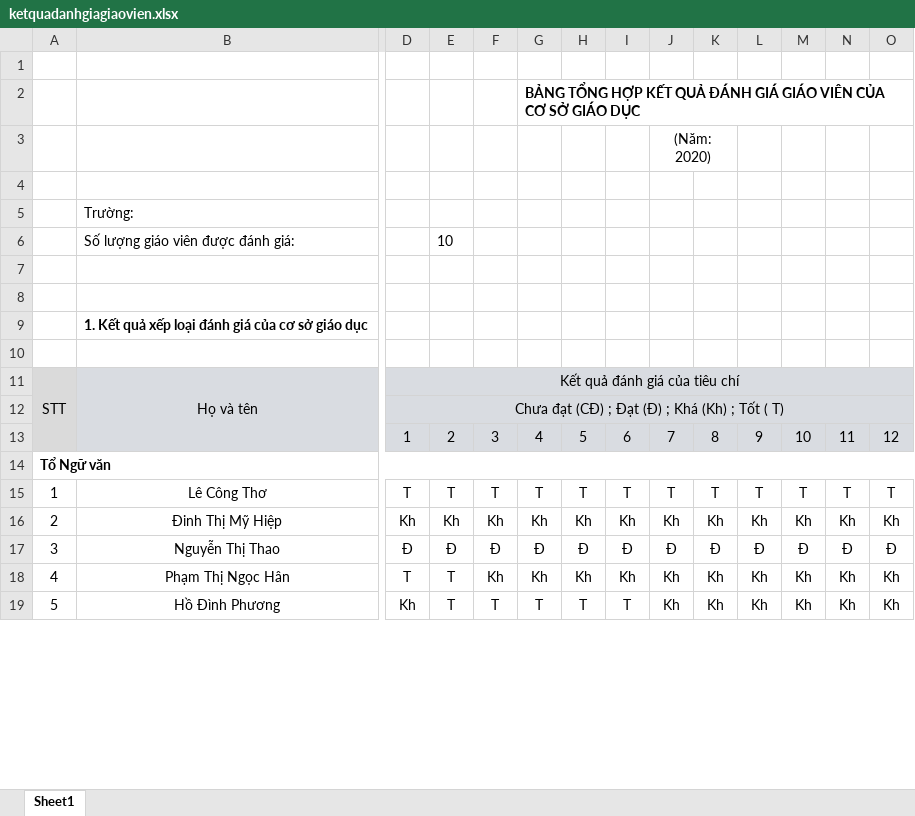
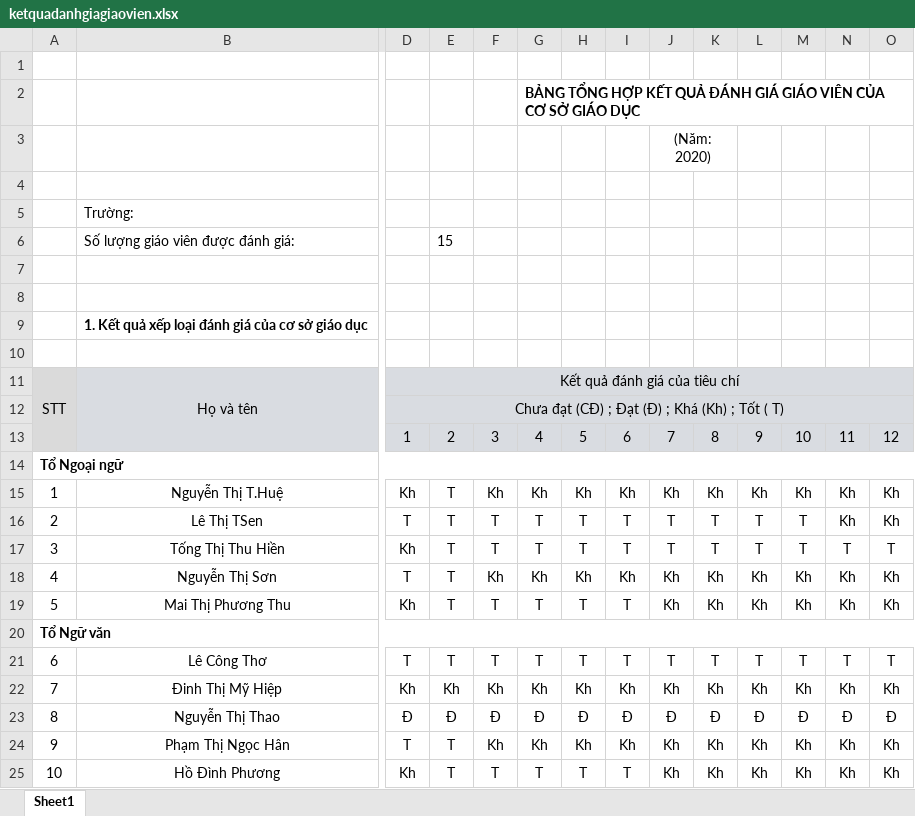
Before and after one commit to thanhdatqn96/thoikhoabieu, an Excel workbook: public/export/ketquadanhgiagiaovien.xlsx, sheet Sheet1, drawn as a sheet; only a part is shown, gaps mark what is left out; values as stored, in another font and other column widths than the file's, no borders; addresses are those after the commit; rows hold the shown columns only; the diff names each change by its address in the sheet, - before the commit and + after, or states it on an @@ line.

```diff
--- a/public/export/ketquadanhgiagiaovien.xlsx (sheet Sheet1)
+++ b/public/export/ketquadanhgiagiaovien.xlsx (sheet Sheet1)
-E6: 10
+E6: 15
+row 14: Tổ Ngoại ngữ
+row 15: 1 | Nguyễn Thị T.Huệ | Kh | T | Kh | Kh | Kh | Kh | Kh | Kh | Kh | Kh | Kh | Kh
+row 16: 2 | Lê Thị TSen | T | T | T | T | T | T | T | T | T | T | Kh | Kh
+row 17: 3 | Tống Thị Thu Hiền | Kh | T | T | T | T | T | T | T | T | T | T | T
+row 18: 4 | Nguyễn Thị Sơn | T | T | Kh | Kh | Kh | Kh | Kh | Kh | Kh | Kh | Kh | Kh
+row 19: 5 | Mai Thị Phương Thu | Kh | T | T | T | T | T | Kh | Kh | Kh | Kh | Kh | Kh
@@ column A renumbered from row 21 down @@
```
Also changed, not shown: public/export/danhgiagiaovien.xlsx, 9 other files.
